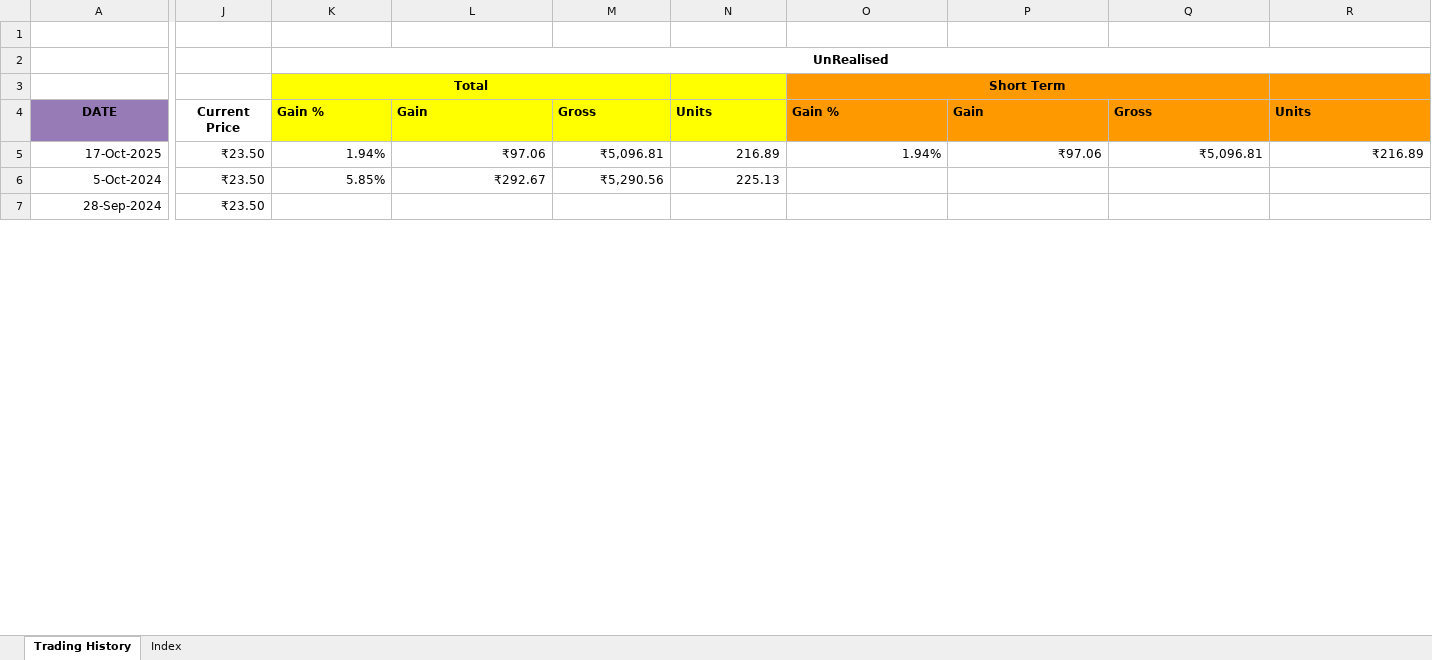
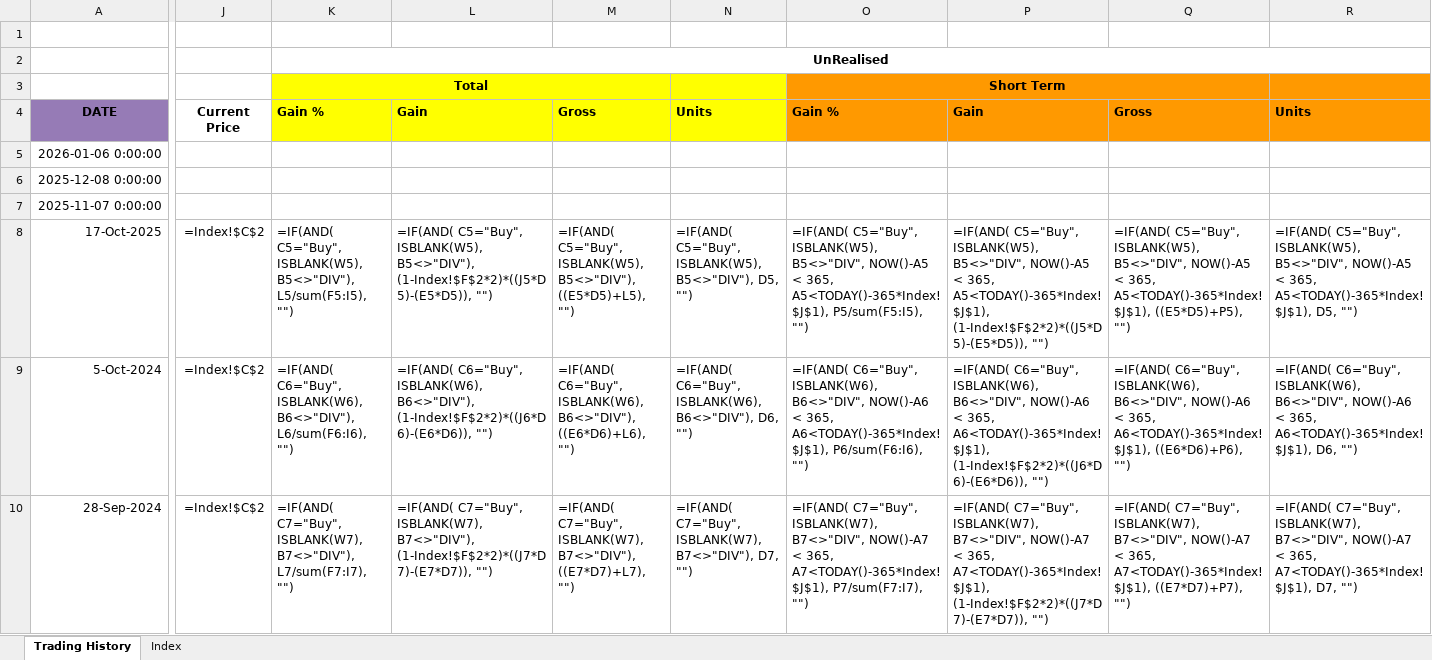
Before and after one commit to leninkumar-sv-office/pl-int, an Excel workbook: dumps/Mutual Funds/Tata Balanced Advantage Fund Direct Growth.xlsx, sheet Trading History, drawn as a sheet; only a part is shown, gaps mark what is left out; values as stored, in another font and other column widths than the file's, no borders; formulas without a stored value are shown as written; charts and pictures and conditional formats not drawn; removed rows and columns are numbered as before the commit, all else as after; rows hold the shown columns only; the diff covers the shown part only; the diff names each change by its address in the sheet, - before the commit and + after, or states it on an @@ line.

```diff
--- a/dumps/Mutual Funds/Tata Balanced Advantage Fund Direct Growth.xlsx (sheet Trading History)
+++ b/dumps/Mutual Funds/Tata Balanced Advantage Fund Direct Growth.xlsx (sheet Trading History)
-row 5: 17-Oct-2025 | ₹23.50 | 1.94% | ₹97.06 | ₹5,096.81 | 216.89 | 1.94% | ₹97.06 | ₹5,096.81 | ₹216.89
+row 5: 2026-01-06 0:00:00
+row 6: 2025-12-08 0:00:00
+row 7: 2025-11-07 0:00:00
+row 8: 17-Oct-2025 | =Index!$C$2 | =IF(AND( C5="Buy", ISBLANK(W5), B5<>"DIV"), L5/sum(F5:I5), "") | =IF(AND( C5="Buy", ISBLANK(W5), B5<>"DIV"), (1-Index!$F$2*2)*((J5*D5)-(E5*D5)), "") | =IF(AND( C5="Buy", ISBLANK(W5), B5<>"DIV"), ((E5*D5)+L5), "") | =IF(AND( C5="Buy", ISBLANK(W5), B5<>"DIV"), D5, "") | =IF(AND( C5="Buy", ISBLANK(W5), B5<>"DIV", NOW()-A5 < 365, A5<TODAY()-365*Index!$J$1), P5/sum(F5:I5), "") | =IF(AND( C5="Buy", ISBLANK(W5), B5<>"DIV", NOW()-A5 < 365, A5<TODAY()-365*Index!$J$1), (1-Index!$F$2*2)*((J5*D5)-(E5*D5)), "") | =IF(AND( C5="Buy", ISBLANK(W5), B5<>"DIV", NOW()-A5 < 365, A5<TODAY()-365*Index!$J$1), ((E5*D5)+P5), "") | =IF(AND( C5="Buy", ISBLANK(W5), B5<>"DIV", NOW()-A5 < 365, A5<TODAY()-365*Index!$J$1), D5, "")
-J9:J10: ₹23.50
+J9:J10: =Index!$C$2
-K9: 5.85%
+K9: =IF(AND( C6="Buy", ISBLANK(W6), B6<>"DIV"), L6/sum(F6:I6), "")
-L9: ₹292.67
+L9: =IF(AND( C6="Buy", ISBLANK(W6), B6<>"DIV"), (1-Index!$F$2*2)*((J6*D6)-(E6*D6)), "")
-M9: ₹5,290.56
+M9: =IF(AND( C6="Buy", ISBLANK(W6), B6<>"DIV"), ((E6*D6)+L6), "")
-N9: 225.13
+N9: =IF(AND( C6="Buy", ISBLANK(W6), B6<>"DIV"), D6, "")
-O9: (empty)
+O9: =IF(AND( C6="Buy", ISBLANK(W6), B6<>"DIV", NOW()-A6 < 365, A6<TODAY()-365*Index!$J$1), P6/sum(F6:I6), "")
-P9: (empty)
+P9: =IF(AND( C6="Buy", ISBLANK(W6), B6<>"DIV", NOW()-A6 < 365, A6<TODAY()-365*Index!$J$1), (1-Index!$F$2*2)*((J6*D6)-(E6*D6)), "")
-Q9: (empty)
+Q9: =IF(AND( C6="Buy", ISBLANK(W6), B6<>"DIV", NOW()-A6 < 365, A6<TODAY()-365*Index!$J$1), ((E6*D6)+P6), "")
-R9: (empty)
+R9: =IF(AND( C6="Buy", ISBLANK(W6), B6<>"DIV", NOW()-A6 < 365, A6<TODAY()-365*Index!$J$1), D6, "")
-K10: (empty)
+K10: =IF(AND( C7="Buy", ISBLANK(W7), B7<>"DIV"), L7/sum(F7:I7), "")
-L10: (empty)
+L10: =IF(AND( C7="Buy", ISBLANK(W7), B7<>"DIV"), (1-Index!$F$2*2)*((J7*D7)-(E7*D7)), "")
-M10: (empty)
+M10: =IF(AND( C7="Buy", ISBLANK(W7), B7<>"DIV"), ((E7*D7)+L7), "")
-N10: (empty)
+N10: =IF(AND( C7="Buy", ISBLANK(W7), B7<>"DIV"), D7, "")
-O10: (empty)
+O10: =IF(AND( C7="Buy", ISBLANK(W7), B7<>"DIV", NOW()-A7 < 365, A7<TODAY()-365*Index!$J$1), P7/sum(F7:I7), "")
-P10: (empty)
+P10: =IF(AND( C7="Buy", ISBLANK(W7), B7<>"DIV", NOW()-A7 < 365, A7<TODAY()-365*Index!$J$1), (1-Index!$F$2*2)*((J7*D7)-(E7*D7)), "")
-Q10: (empty)
+Q10: =IF(AND( C7="Buy", ISBLANK(W7), B7<>"DIV", NOW()-A7 < 365, A7<TODAY()-365*Index!$J$1), ((E7*D7)+P7), "")
-R10: (empty)
+R10: =IF(AND( C7="Buy", ISBLANK(W7), B7<>"DIV", NOW()-A7 < 365, A7<TODAY()-365*Index!$J$1), D7, "")
```
Also changed, not shown: 287 edited cells elsewhere in this sheet, sheet Index, hidden cells, charts or pictures, dumps/Mutual Funds/Tata India Pharma & Healthcare Fund - Direct Growth.xlsx, 3 other files.
